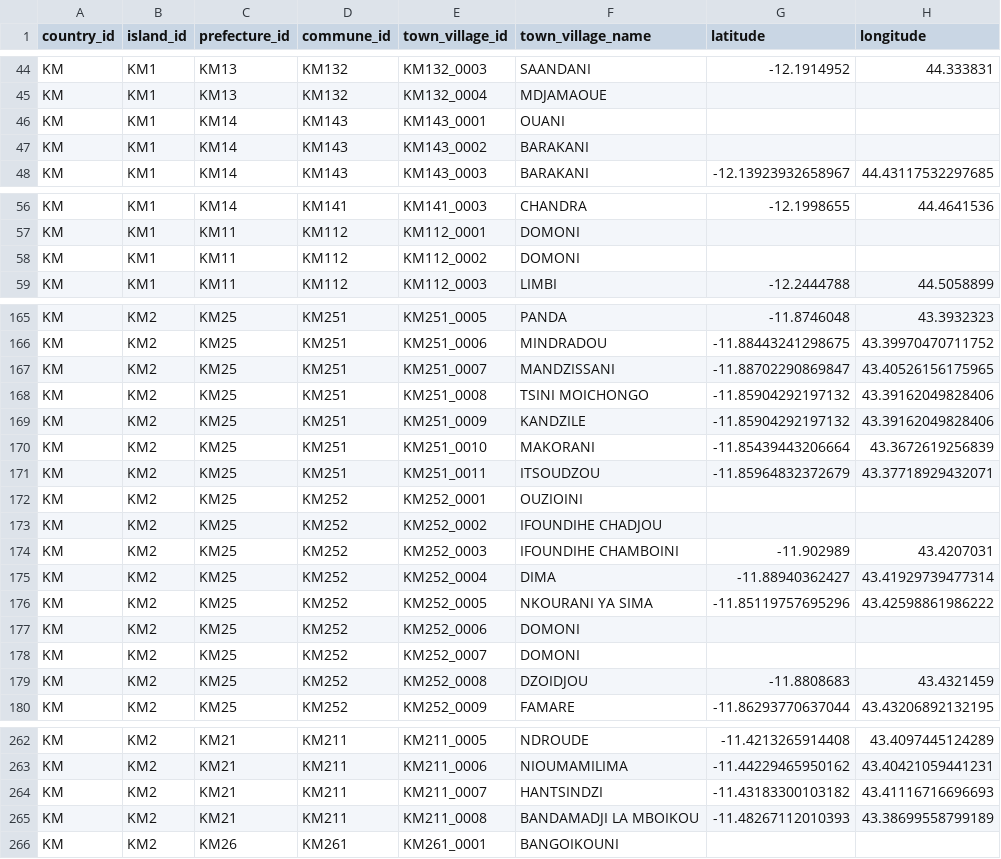
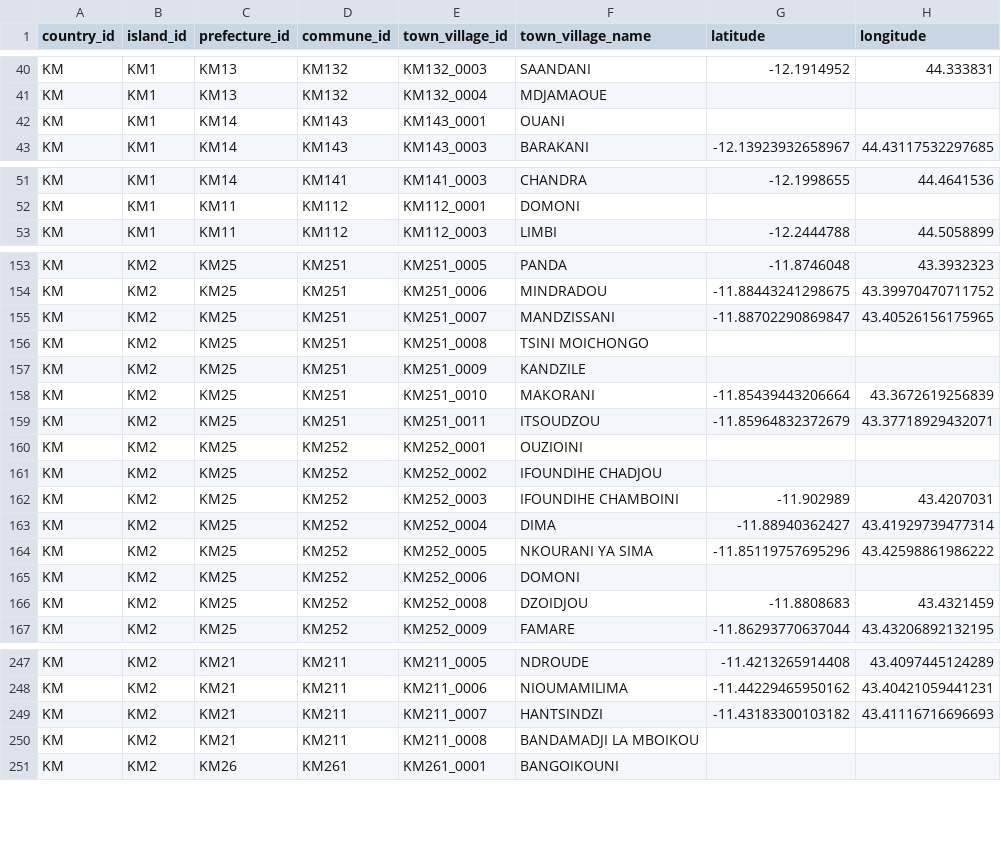
Before and after one commit to hhousni/comoros-admin-master, a CSV file: masters/master_town_village.csv, drawn as a sheet; only a part is shown, gaps mark what is left out; the diff covers the shown part only.

```diff
--- a/masters/master_town_village.csv
+++ b/masters/master_town_village.csv
@@ -46,3 +42,2 @@ KM,KM1,KM13,KM132,KM132_0004,MDJAMAOUE,,
 KM,KM1,KM14,KM143,KM143_0001,OUANI,,
-KM,KM1,KM14,KM143,KM143_0002,BARAKANI,,
 KM,KM1,KM14,KM143,KM143_0003,BARAKANI,-12.13923932658967,44.43117532297685
@@ -57,3 +52,2 @@ KM,KM1,KM14,KM141,KM141_0003,CHANDRA,-12.1998655,44.4641536
 KM,KM1,KM11,KM112,KM112_0001,DOMONI,,
-KM,KM1,KM11,KM112,KM112_0002,DOMONI,,
 KM,KM1,KM11,KM112,KM112_0003,LIMBI,-12.2444788,44.5058899
@@ -167,4 +155,4 @@ KM,KM2,KM25,KM251,KM251_0006,MINDRADOU,-11.88443241298675,43.39970470711752
 KM,KM2,KM25,KM251,KM251_0007,MANDZISSANI,-11.88702290869847,43.40526156175965
-KM,KM2,KM25,KM251,KM251_0008,TSINI MOICHONGO,-11.85904292197132,43.39162049828406
-KM,KM2,KM25,KM251,KM251_0009,KANDZILE,-11.85904292197132,43.39162049828406
+KM,KM2,KM25,KM251,KM251_0008,TSINI MOICHONGO,,
+KM,KM2,KM25,KM251,KM251_0009,KANDZILE,,
 KM,KM2,KM25,KM251,KM251_0010,MAKORANI,-11.85439443206664,43.3672619256839
@@ -177,3 +165,2 @@ KM,KM2,KM25,KM252,KM252_0005,NKOURANI YA SIMA,-11.85119757695296,43.425988619862
 KM,KM2,KM25,KM252,KM252_0006,DOMONI,,
-KM,KM2,KM25,KM252,KM252_0007,DOMONI,,
 KM,KM2,KM25,KM252,KM252_0008,DZOIDJOU,-11.8808683,43.4321459
@@ -264,3 +249,3 @@ KM,KM2,KM21,KM211,KM211_0006,NIOUMAMILIMA,-11.44229465950162,43.40421059441231
 KM,KM2,KM21,KM211,KM211_0007,HANTSINDZI,-11.43183300103182,43.41116716696693
-KM,KM2,KM21,KM211,KM211_0008,BANDAMADJI LA MBOIKOU,-11.48267112010393,43.38699558799189
+KM,KM2,KM21,KM211,KM211_0008,BANDAMADJI LA MBOIKOU,,
 KM,KM2,KM26,KM261,KM261_0001,BANGOIKOUNI,,
```
Also changed, not shown: 16 removed rows and 12 edited cells elsewhere in this file, 9 other files.
